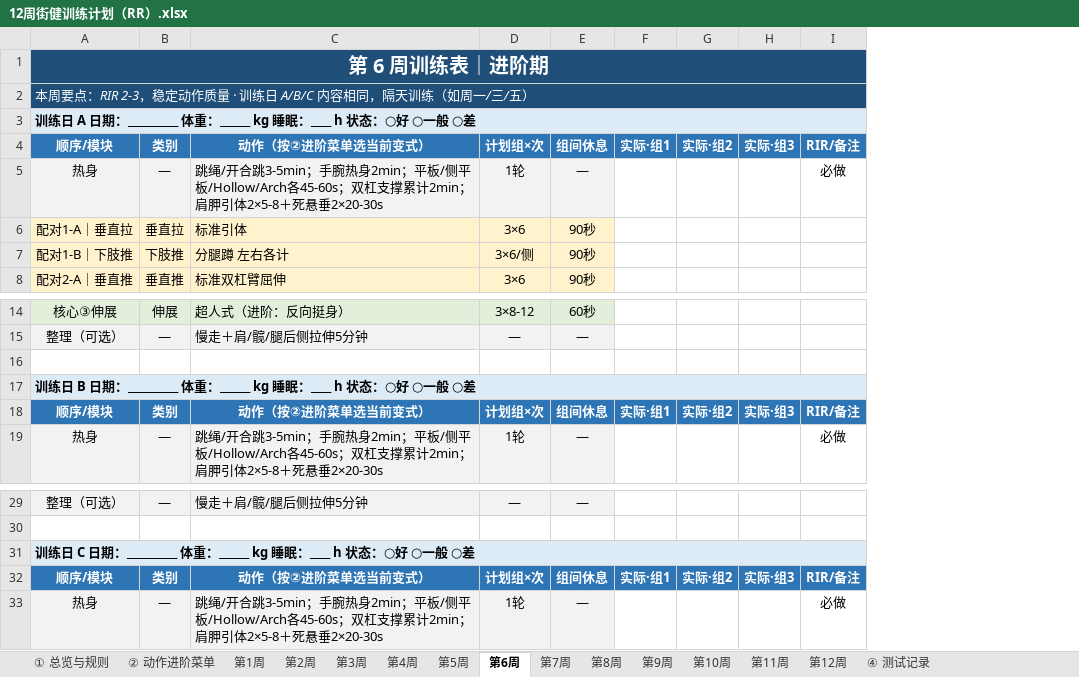
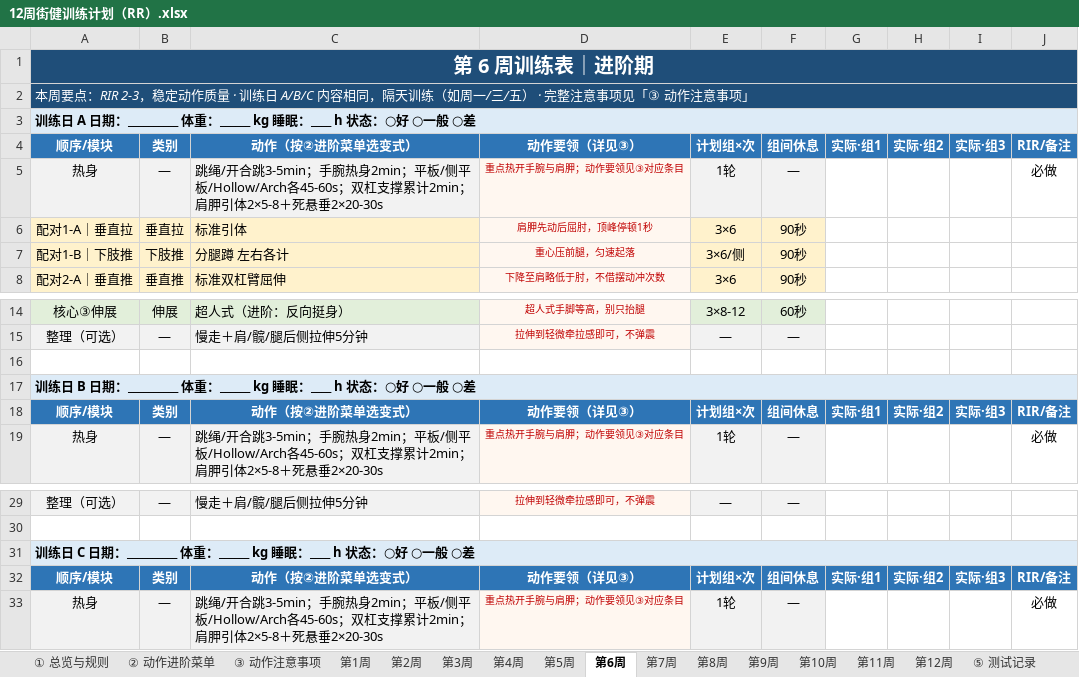
Before and after one commit to clcyyds/gdk, an Excel workbook: 12周街健训练计划（RR）.xlsx, sheet 第6周, drawn as a sheet; only a part is shown, gaps mark what is left out; values as stored, in another font and other column widths than the file's, no borders; charts and pictures not drawn; the diff names each change by its address in the sheet, - before the commit and + after, or states it on an @@ line.

```diff
--- a/12周街健训练计划（RR）.xlsx (sheet 第6周)
+++ b/12周街健训练计划（RR）.xlsx (sheet 第6周)
-sheet tab: ④ 测试记录
+sheet tab: ③ 动作注意事项
+sheet tab: ⑤ 测试记录
+column D, rows 4-8: 动作要领（详见③） | 重点热开手腕与肩胛；动作要领见③对应条目 | 肩胛先动后屈肘，顶峰停顿1秒 | 重心压前腿，匀速起落 | 下降至肩略低于肘，不借摆动冲次数; rows 14-19: 超人式手脚等高，别只抬腿 | 拉伸到轻微牵拉感即可，不弹震 |  |  | 动作要领（详见③） | 重点热开手腕与肩胛；动作要领见③对应条目; rows 29-33: 拉伸到轻微牵拉感即可，不弹震 |  |  | 动作要领（详见③） | 重点热开手腕与肩胛；动作要领见③对应条目
-A2: …三/五）
+A2: …三/五） · 完整注意事项见「③ 动作注意事项」
-C4: 动作（按②进阶菜单选当前变式）
+C4: 动作（按②进阶菜单选变式）
-C18: 动作（按②进阶菜单选当前变式）
+C18: 动作（按②进阶菜单选变式）
-C32: 动作（按②进阶菜单选当前变式）
+C32: 动作（按②进阶菜单选变式）
```
Also changed, not shown: sheet ① 总览与规则, sheet 第8周, sheet 第4周, sheet 第12周, sheet 第7周, sheet 第3周, 6 more sheets, charts or pictures, 3 other files.
